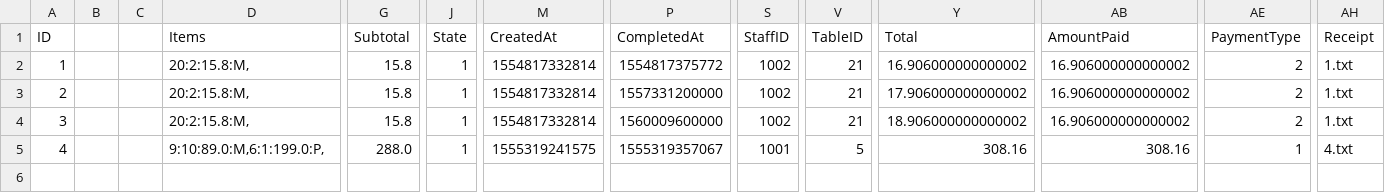
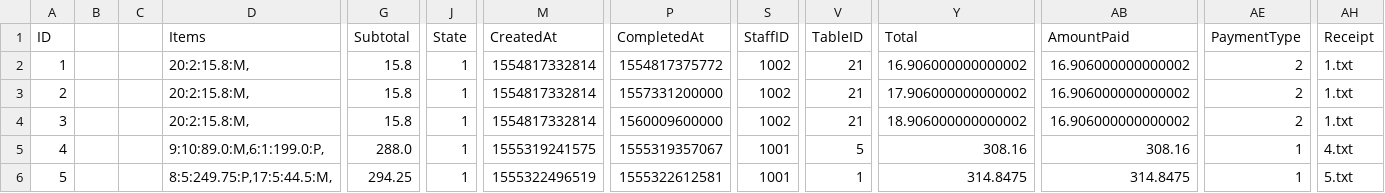
Before and after one commit to itachi1706/NTU-CZ2002-Assignment, a CSV file: data/orders.csv, drawn as a sheet; only a part is shown, gaps mark what is left out; rows hold the shown columns only; the diff names each change by its address in the sheet, - before the commit and + after, or states it on an @@ line.

```diff
--- a/data/orders.csv
+++ b/data/orders.csv
+row 6: 5 |  |  | 8:5:249.75:P,17:5:44.5:M, | 294.25 | 1 | 1555322496519 | 1555322612581 | 1001 | 1 | 314.8475 | 314.8475 | 1 | 5.txt
```
Also changed, not shown: data/menu.csv, data/promotion.csv, 7 other files.
